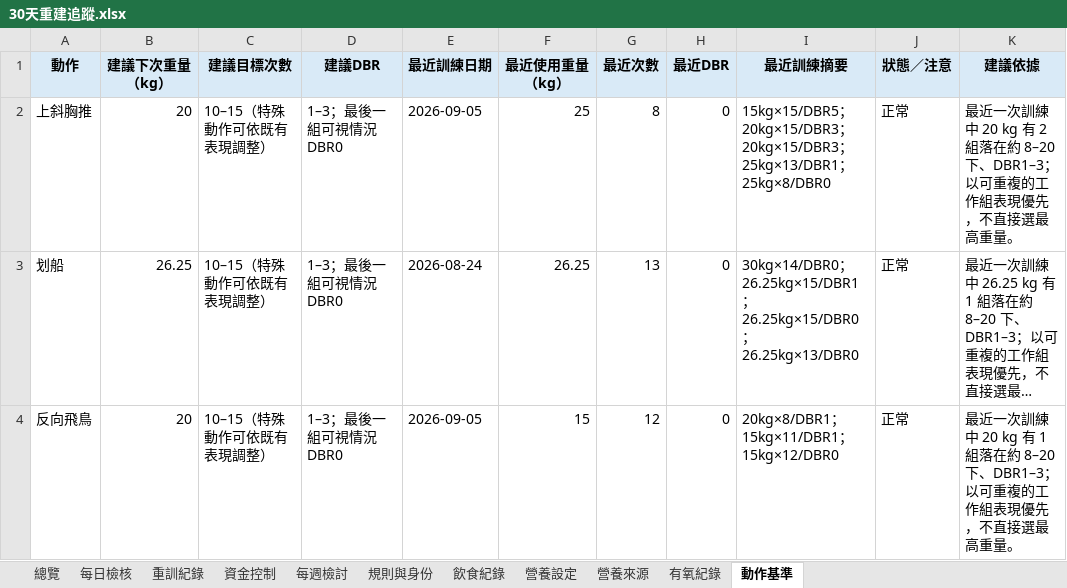
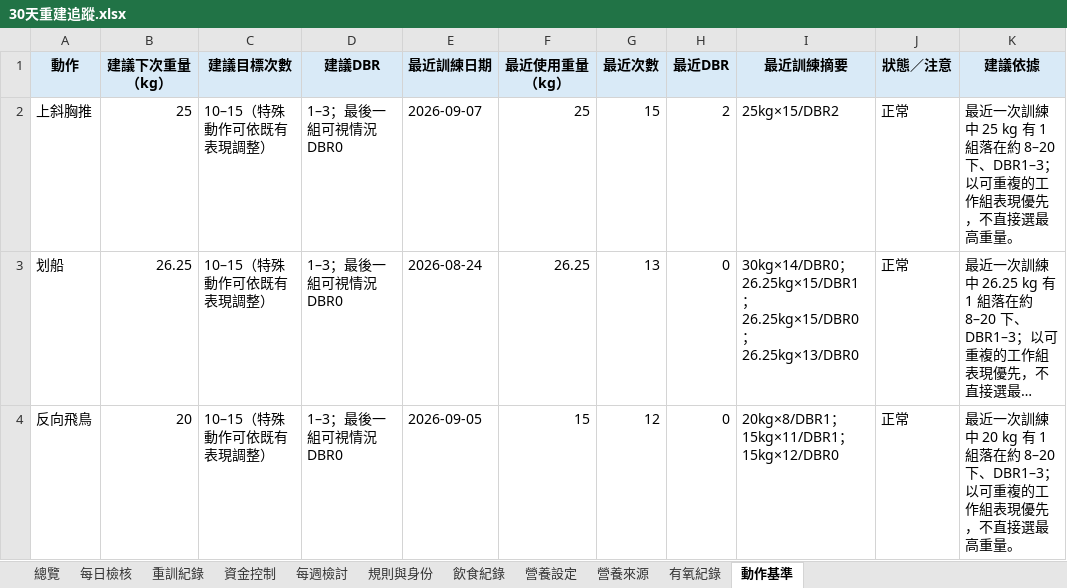
Before and after one commit to asadman1523/30-day-reset-tracker, an Excel workbook: 30天重建追蹤.xlsx, sheet 動作基準, drawn as a sheet; only a part is shown; long unchanged cells end in …; values as stored, in another font and other column widths than the file's, no borders; the diff names each change by its address in the sheet, - before the commit and + after, or states it on an @@ line.

```diff
--- a/30天重建追蹤.xlsx (sheet 動作基準)
+++ b/30天重建追蹤.xlsx (sheet 動作基準)
-B2 (建議下次重量（kg）): 20
+B2 (建議下次重量（kg）): 25
-E2 (最近訓練日期): 2026-09-05
+E2 (最近訓練日期): 2026-09-07
-G2 (最近次數): 8
+G2 (最近次數): 15
-H2 (最近DBR): 0
+H2 (最近DBR): 2
-I2 (最近訓練摘要): 15kg×15/DBR5；20kg×15/DBR3；20kg×15/DBR3；25kg×13/DBR1；25kg×8/DBR0
+I2 (最近訓練摘要): 25kg×15/DBR2
-K2 (建議依據): …訓練中 20 kg 有 2 組落在約…
+K2 (建議依據): …訓練中 25 kg 有 1 組落在約…
```
Also changed, not shown: sheet 重訓紀錄, 3 other files.
